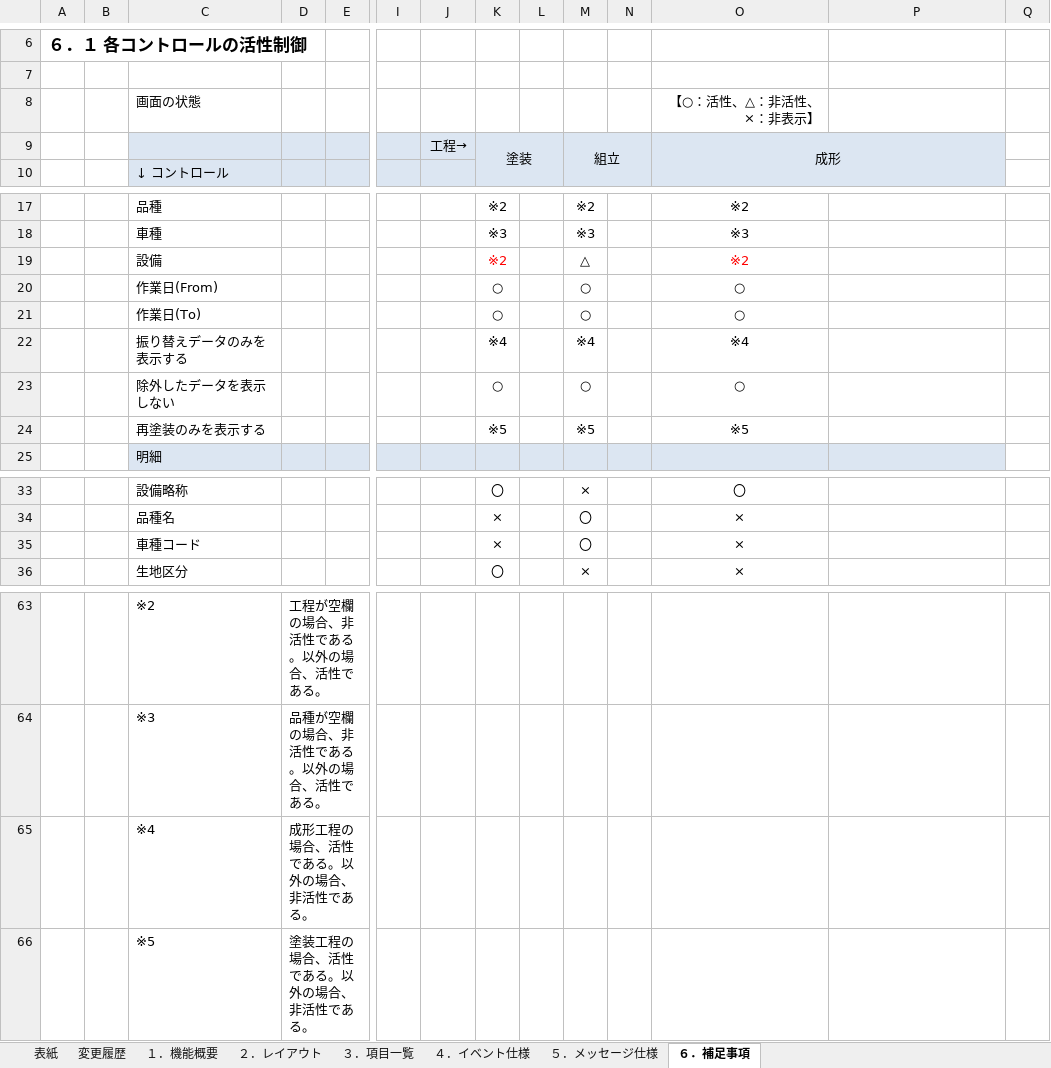
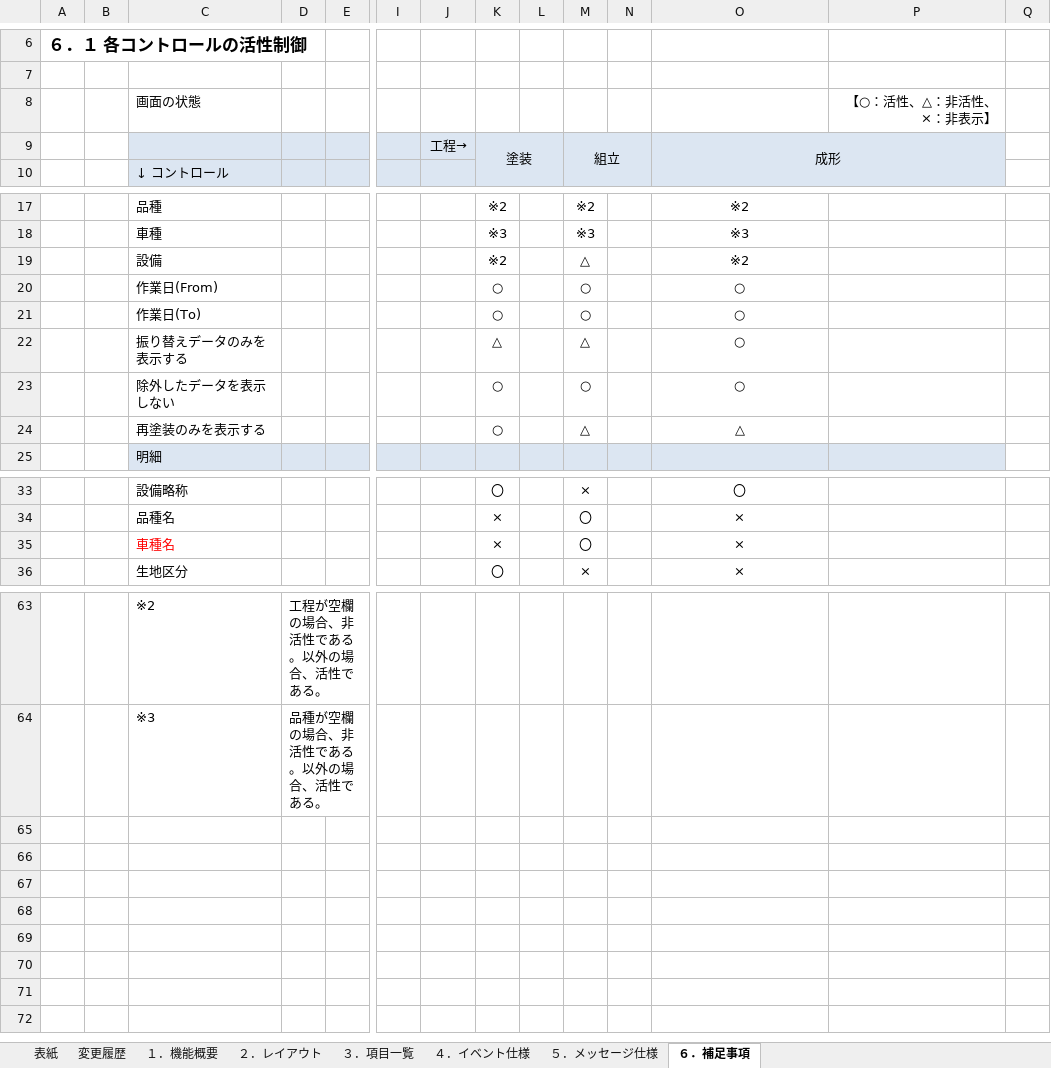
Before and after one commit to LeviDlflu/backdoor, an Excel workbook: 01_基本設計書/20200220リリース/SC-K12_進捗管理.xlsx, sheet ６．補足事項, drawn as a sheet; only a part is shown, gaps mark what is left out; values as stored, in another font and other column widths than the file's, no borders; rows hold the shown columns only; the diff names each change by its address in the sheet, - before the commit and + after, or states it on an @@ line.

```diff
--- a/01_基本設計書/20200220リリース/SC-K12_進捗管理.xlsx (sheet ６．補足事項)
+++ b/01_基本設計書/20200220リリース/SC-K12_進捗管理.xlsx (sheet ６．補足事項)
-O8: 【○：活性、△：非活性、×：非表示】
+O8: (empty)
-P8: (empty)
+P8: 【○：活性、△：非活性、×：非表示】
-K19 text colour: #FF0000
+K19 text colour: black
-O19 text colour: #FF0000
+O19 text colour: black
-K22: ※4
+K22: △
-M22: ※4
+M22: △
-O22: ※4
+O22: ○
-K24: ※5
+K24: ○
-M24: ※5
+M24: △
-O24: ※5
+O24: △
-C35: 車種コード
+C35: 車種名
-C35 text colour: black
+C35 text colour: #FF0000
-row 65:  |  | ※4 | 成形工程の場合、活性である。以外の場合、非活性である。
-row 66:  |  | ※5 | 塗装工程の場合、活性である。以外の場合、非活性である。
```
Also changed, not shown: sheet ３．項目一覧, sheet ４．イベント仕様, sheet ５．メッセージ仕様, charts or pictures, 01_基本設計書/20200220リリース/レイアウト作成一覧.xlsx.
